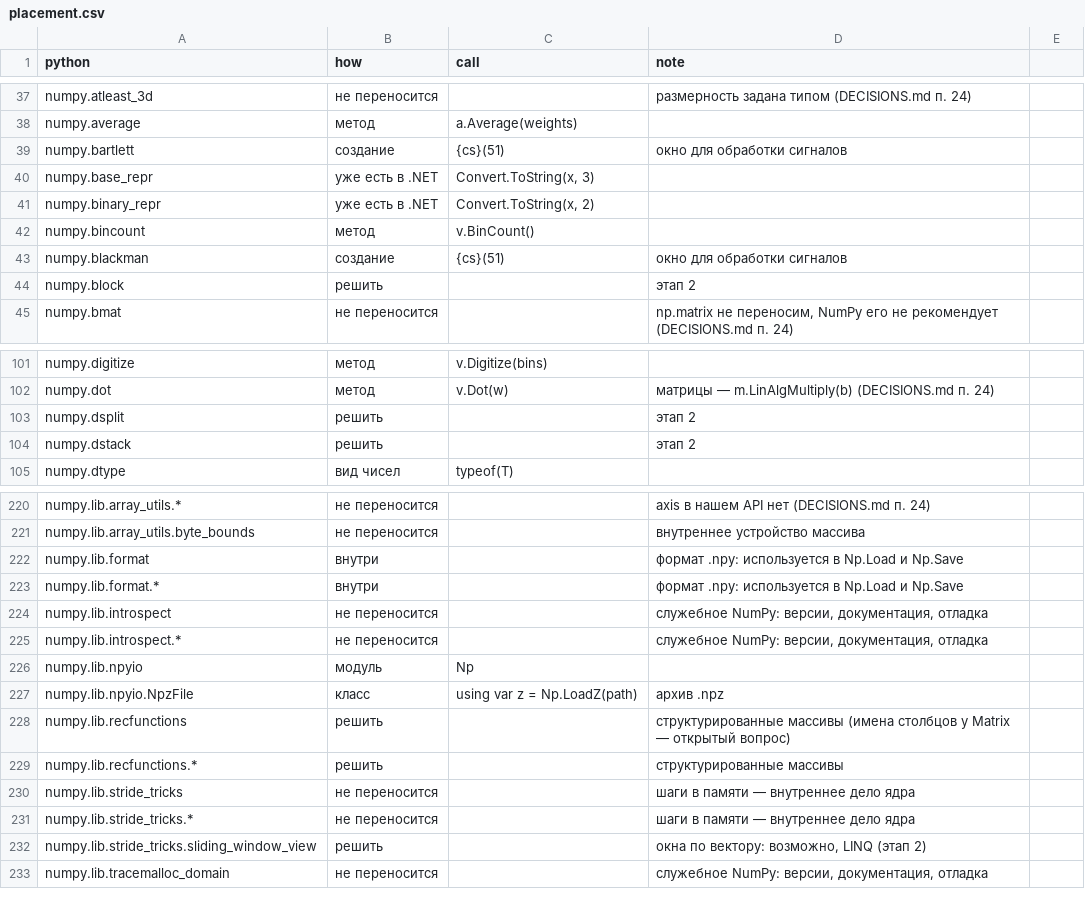
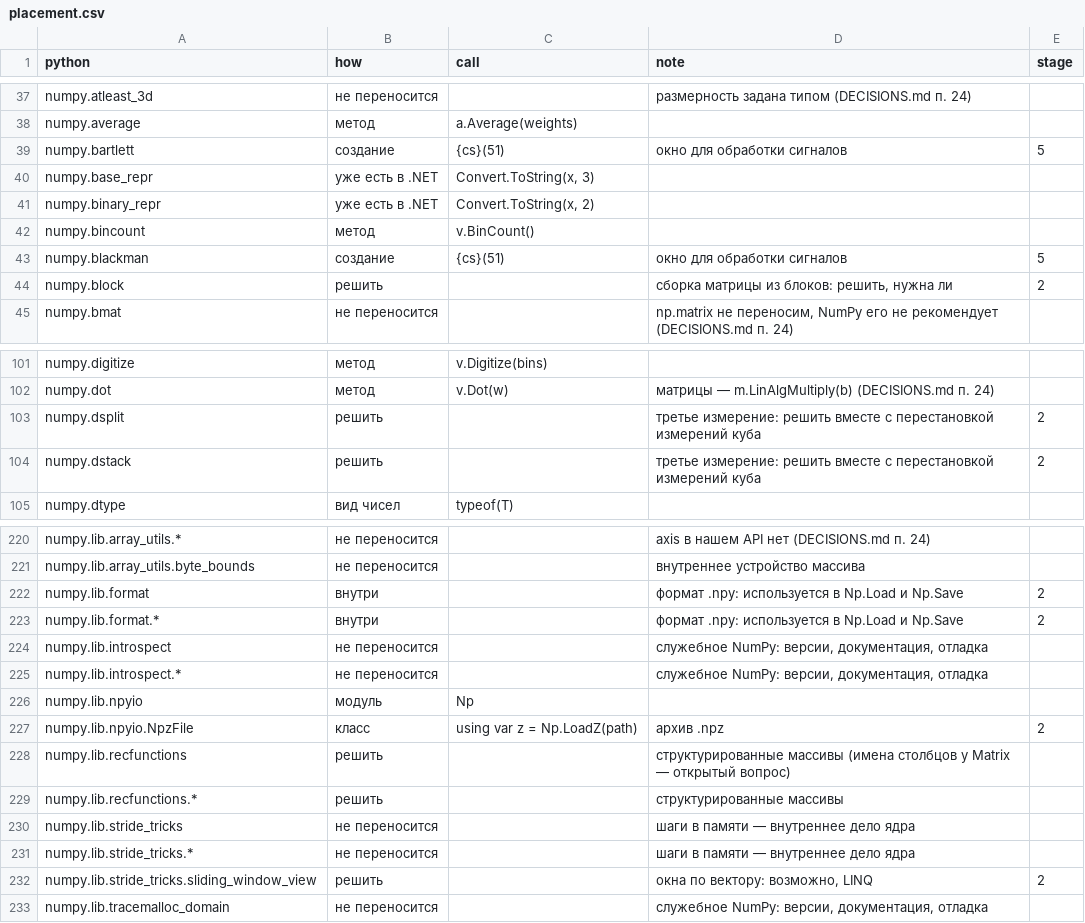
Before and after one commit to artemus-tech/dot_saxs, a CSV file: tools/names/placement.csv, drawn as a sheet; only a part is shown, gaps mark what is left out; the diff covers the shown part only.

```diff
--- a/tools/names/placement.csv
+++ b/tools/names/placement.csv
@@ -1 +1 @@
-python,how,call,note
+python,how,call,note,stage
@@ -39 +39 @@ numpy.average,метод,a.Average(weights),
-numpy.bartlett,создание,{cs}(51),окно для обработки сигналов
+numpy.bartlett,создание,{cs}(51),окно для обработки сигналов,5
@@ -43,2 +43,2 @@ numpy.bincount,метод,v.BinCount(),
-numpy.blackman,создание,{cs}(51),окно для обработки сигналов
-numpy.block,решить,,этап 2
+numpy.blackman,создание,{cs}(51),окно для обработки сигналов,5
+numpy.block,решить,,"сборка матрицы из блоков: решить, нужна ли",2
@@ -103,2 +103,2 @@ numpy.dot,метод,v.Dot(w),матрицы — m.LinAlgMultiply(b) (DECISIONS.
-numpy.dsplit,решить,,этап 2
-numpy.dstack,решить,,этап 2
+numpy.dsplit,решить,,третье измерение: решить вместе с перестановкой измерений куба,2
+numpy.dstack,решить,,третье измерение: решить вместе с перестановкой измерений куба,2
@@ -222,2 +222,2 @@ numpy.lib.array_utils.byte_bounds,не переносится,,внутренн
-numpy.lib.format,внутри,,формат .npy: используется в Np.Load и Np.Save
-numpy.lib.format.*,внутри,,формат .npy: используется в Np.Load и Np.Save
+numpy.lib.format,внутри,,формат .npy: используется в Np.Load и Np.Save,2
+numpy.lib.format.*,внутри,,формат .npy: используется в Np.Load и Np.Save,2
@@ -227 +227 @@ numpy.lib.npyio,модуль,Np,
-numpy.lib.npyio.NpzFile,класс,using var z = Np.LoadZ(path),архив .npz
+numpy.lib.npyio.NpzFile,класс,using var z = Np.LoadZ(path),архив .npz,2
@@ -232 +232 @@ numpy.lib.stride_tricks.*,не переносится,,шаги в памяти
-numpy.lib.stride_tricks.sliding_window_view,решить,,"окна по вектору: возможно, LINQ (этап 2)"
+numpy.lib.stride_tricks.sliding_window_view,решить,,"окна по вектору: возможно, LINQ",2
```
Also changed, not shown: 35 edited cells elsewhere in this file, 6 other files.
